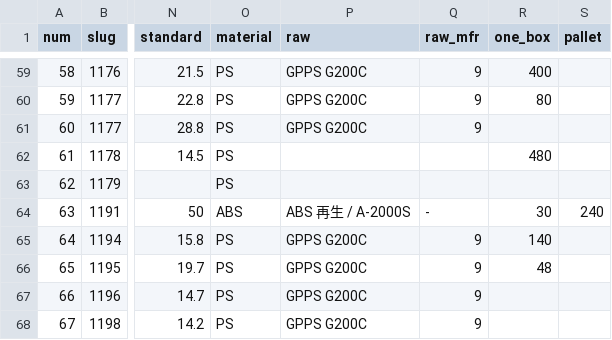
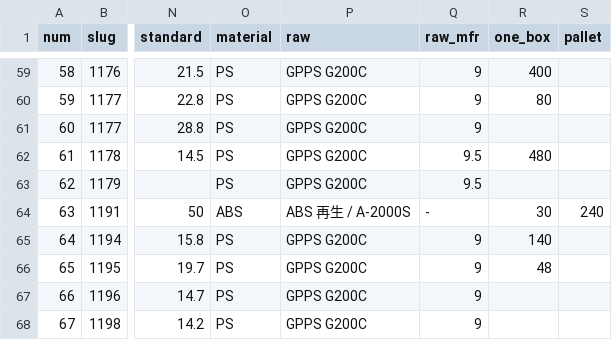
Before and after one commit to enchantnora/api, a CSV file: csv/data.csv, drawn as a sheet; only a part is shown, gaps mark what is left out; the diff names each change by its address in the sheet, - before the commit and + after, or states it on an @@ line.

```diff
--- a/csv/data.csv
+++ b/csv/data.csv
-P62:P63 (raw): (empty)
+P62:P63 (raw): GPPS G200C
-Q62:Q63 (raw_mfr): (empty)
+Q62:Q63 (raw_mfr): 9.5
```
Also changed, not shown: csv/memo.csv, csv/user_uuid.csv, 10 other files.
